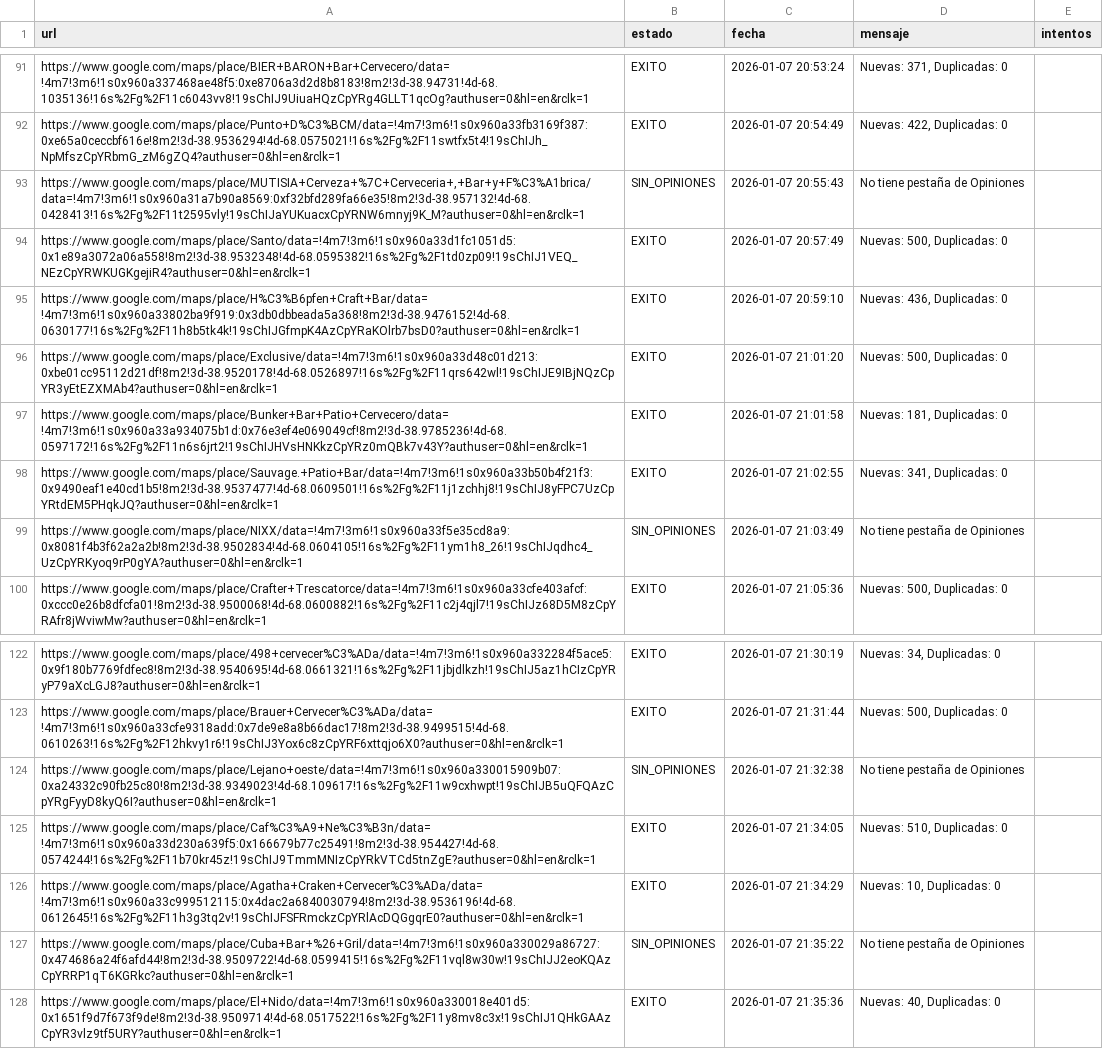
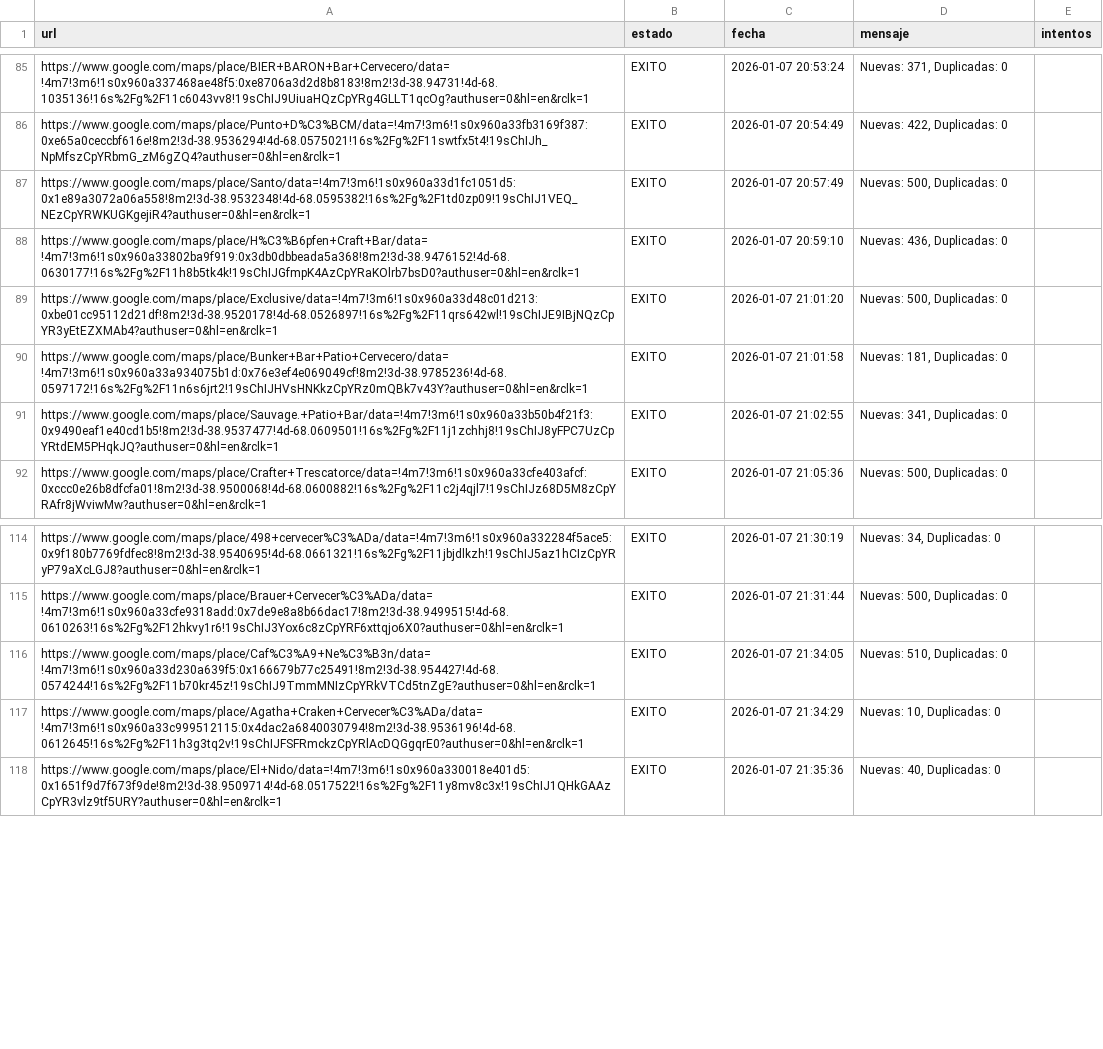
Before and after one commit to AdrianDVnqn/que-morfamos, a CSV file: data/estado_reviews.csv, drawn as a sheet; only a part is shown, gaps mark what is left out; removed rows and columns are numbered as before the commit, all else as after; the diff covers the shown part only; the diff names each change by its address in the sheet, - before the commit and + after, or states it on an @@ line.

```diff
--- a/data/estado_reviews.csv
+++ b/data/estado_reviews.csv
-row 93: https://www.google.com/maps/place/MUTISIA+Cerveza+%7C+Cerveceria+,+Bar+y+F%C3%A1brica/data=!4m7!3m6!1s0x960a31a7b90a8569:0xf32bfd289fa66e35!8m2!3d-38.957132!4d-68.0428413!16s%2Fg%2F11t2595vly!19sChIJaYUKuacxCpYRNW6mnyj9K_M?authuser=0&hl=en&rclk=1 | SIN_OPINIONES | 2026-01-07 20:55:43 | No tiene pestaña de Opiniones
-row 99: https://www.google.com/maps/place/NIXX/data=!4m7!3m6!1s0x960a33f5e35cd8a9:0x8081f4b3f62a2a2b!8m2!3d-38.9502834!4d-68.0604105!16s%2Fg%2F11ym1h8_26!19sChIJqdhc4_UzCpYRKyoq9rP0gYA?authuser=0&hl=en&rclk=1 | SIN_OPINIONES | 2026-01-07 21:03:49 | No tiene pestaña de Opiniones
-row 124: https://www.google.com/maps/place/Lejano+oeste/data=!4m7!3m6!1s0x960a330015909b07:0xa24332c90fb25c80!8m2!3d-38.9349023!4d-68.109617!16s%2Fg%2F11w9cxhwpt!19sChIJB5uQFQAzCpYRgFyyD8kyQ6I?authuser=0&hl=en&rclk=1 | SIN_OPINIONES | 2026-01-07 21:32:38 | No tiene pestaña de Opiniones
-row 127: https://www.google.com/maps/place/Cuba+Bar+%26+Gril/data=!4m7!3m6!1s0x960a330029a86727:0x474686a24f6afd44!8m2!3d-38.9509722!4d-68.0599415!16s%2Fg%2F11vql8w30w!19sChIJJ2eoKQAzCpYRRP1qT6KGRkc?authuser=0&hl=en&rclk=1 | SIN_OPINIONES | 2026-01-07 21:35:22 | No tiene pestaña de Opiniones
```
Also changed, not shown: 10 added rows and 6 removed rows elsewhere in this file, 1 other file.
